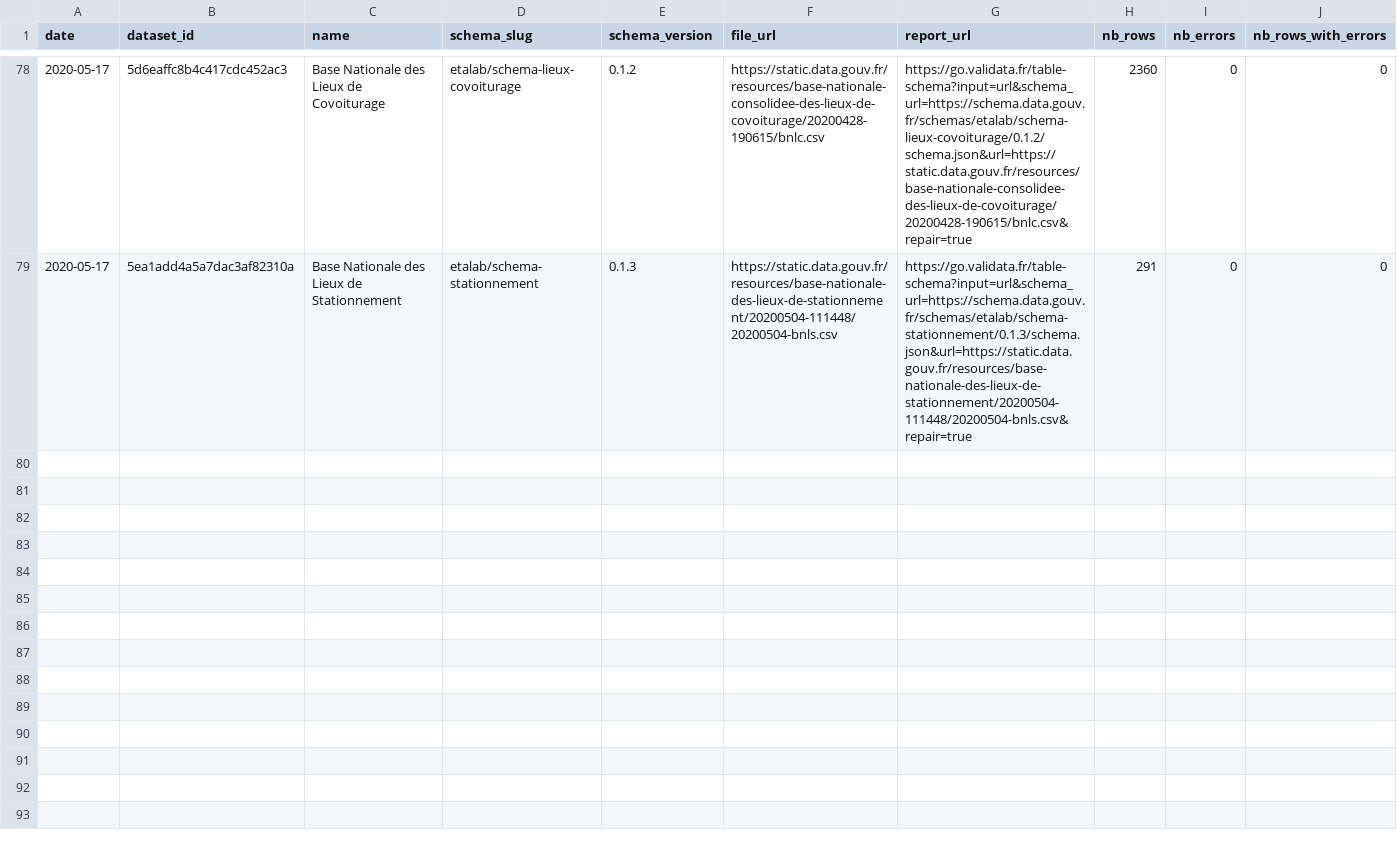
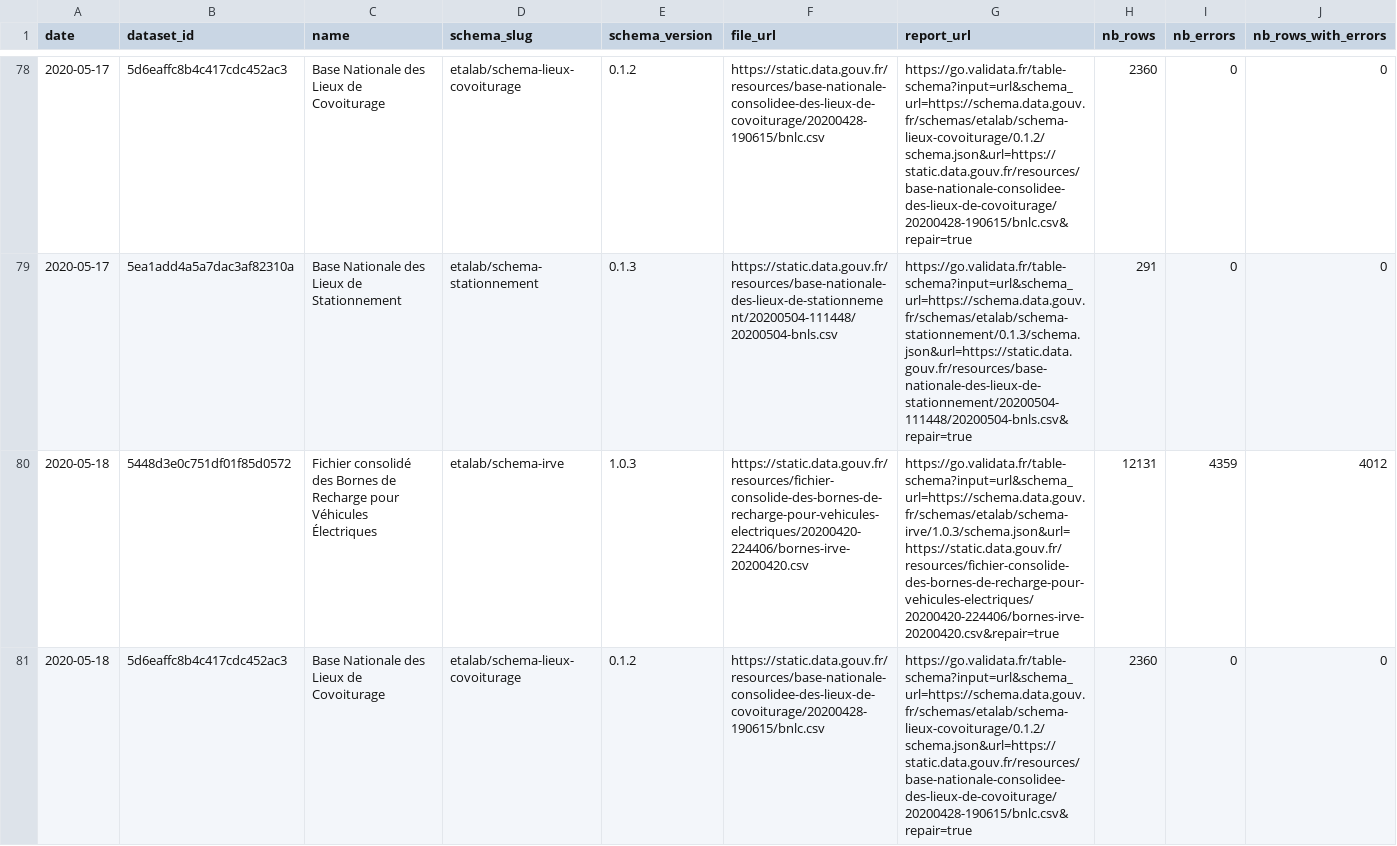
Before and after one commit to etalab/monitor-consolidation, a CSV file: data.csv, drawn as a sheet; only a part is shown, gaps mark what is left out; rows hold the shown columns only; the diff covers the shown part only; the diff names each change by its address in the sheet, - before the commit and + after, or states it on an @@ line.

```diff
--- a/data.csv
+++ b/data.csv
+row 80: 2020-05-18 | 5448d3e0c751df01f85d0572 | Fichier consolidé des Bornes de Recharge pour Véhicules Électriques | etalab/schema-irve | 1.0.3 | https://static.data.gouv.fr/resources/fichier-consolide-des-bornes-de-recharge-pour-vehicules-electriques/20200420-224406/bornes-irve-20200420.csv | https://go.validata.fr/table-schema?input=url&schema_url=https://schema.data.gouv.fr/schemas/etalab/schema-irve/1.0.3/schema.json&url=https://static.data.gouv.fr/resources/fichier-consolide-des-bornes-de-recharge-pour-vehicules-electriques/20200420-224406/bornes-irve-20200420.csv&repair=true | 12131 | 4359 | 4012
+row 81: 2020-05-18 | 5d6eaffc8b4c417cdc452ac3 | Base Nationale des Lieux de Covoiturage | etalab/schema-lieux-covoiturage | 0.1.2 | https://static.data.gouv.fr/resources/base-nationale-consolidee-des-lieux-de-covoiturage/20200428-190615/bnlc.csv | https://go.validata.fr/table-schema?input=url&schema_url=https://schema.data.gouv.fr/schemas/etalab/schema-lieux-covoiturage/0.1.2/schema.json&url=https://static.data.gouv.fr/resources/base-nationale-consolidee-des-lieux-de-covoiturage/20200428-190615/bnlc.csv&repair=true | 2360 | 0 | 0
```
Also changed, not shown: 1 added row elsewhere in this file, 1 other file.
